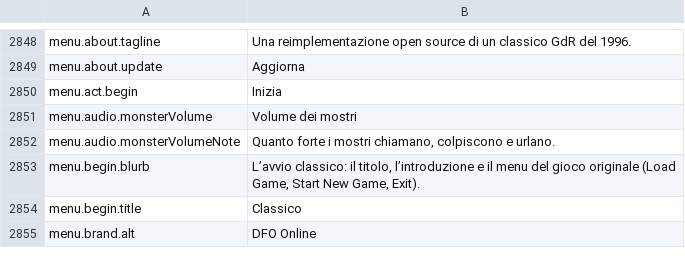
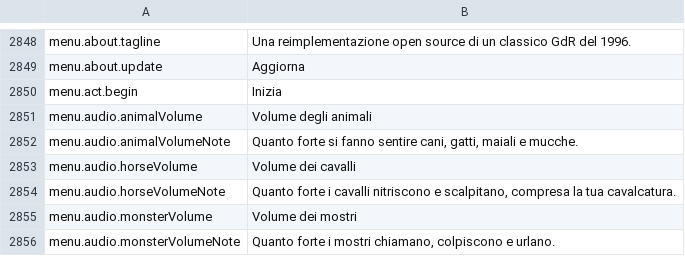
Before and after one commit to Hazerre/daggerfall-js-source, a CSV file: locales/it/Port_Strings.csv, drawn as a sheet; only a part is shown, gaps mark what is left out; the shorter side is filled out with more unchanged rows; the diff names each change by its address in the sheet, - before the commit and + after, or states it on an @@ line.

```diff
--- a/locales/it/Port_Strings.csv
+++ b/locales/it/Port_Strings.csv
+row 2851: menu.audio.animalVolume | Volume degli animali
+row 2852: menu.audio.animalVolumeNote | Quanto forte si fanno sentire cani, gatti, maiali e mucche.
+row 2853: menu.audio.horseVolume | Volume dei cavalli
+row 2854: menu.audio.horseVolumeNote | Quanto forte i cavalli nitriscono e scalpitano, compresa la tua cavalcatura.
```
Also changed, not shown: locales/bg/Port_Strings.csv, locales/fr/Port_Strings.csv, 24 other files.
